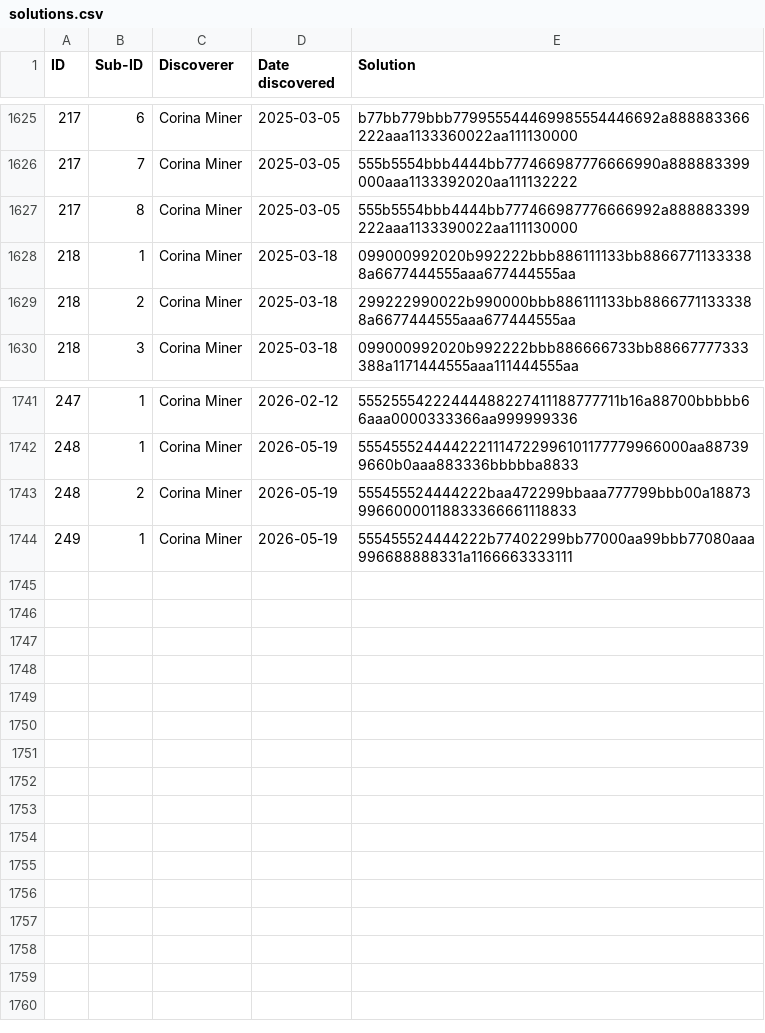
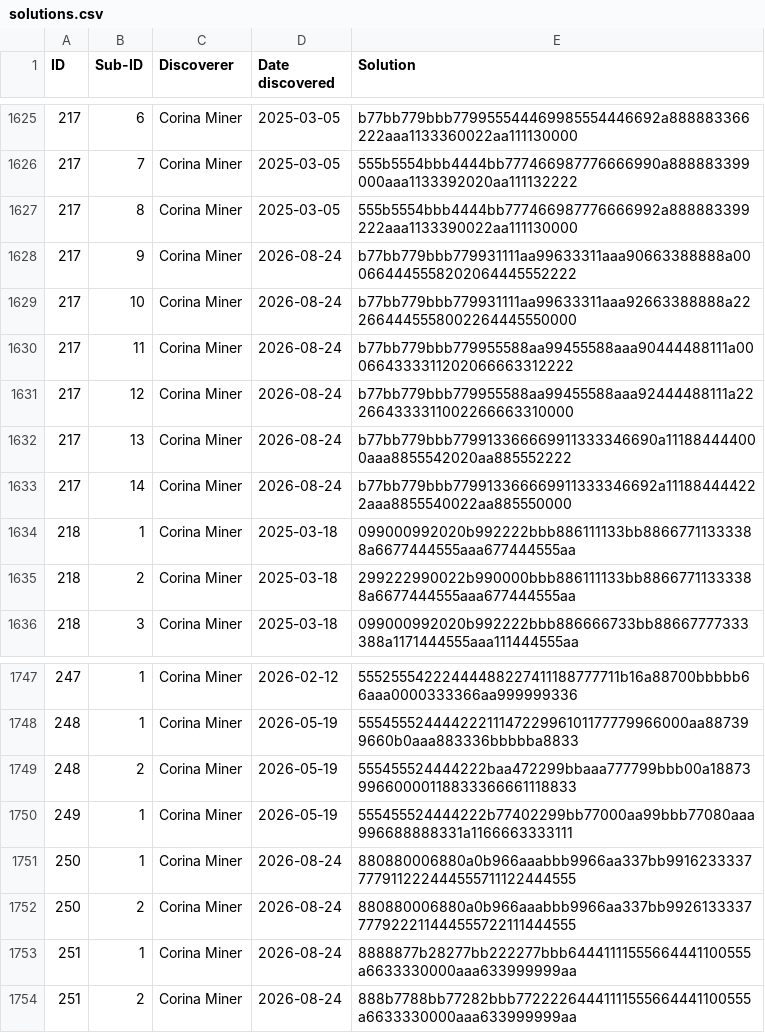
Before and after one commit to corinaminer/triangle-puzzle, a CSV file: solutions.csv, drawn as a sheet; only a part is shown, gaps mark what is left out.

Commit message:
250, 251, and rotate/reflect oblong hexagon in 217
217 independently rediscovered. Also rediscovered 48.53 from looking at 217.5, manipulating pieces 5,A,1,3,7,4,8. Would have considered it a sister if it hadn't already been recorded in 48.

```diff
--- a/solutions.csv
+++ b/solutions.csv
@@ -1627,2 +1627,8 @@ ID,Sub-ID,Discoverer,Date discovered,Solution
 217,8,Corina Miner,2025-03-05,555b5554bbb4444bb777466987776666992a888883399222aaa1133390022aa111130000
+217,9,Corina Miner,2026-08-24,b77bb779bbb779931111aa99633311aaa90663388888a000664445558202064445552222
+217,10,Corina Miner,2026-08-24,b77bb779bbb779931111aa99633311aaa92663388888a222664445558002264445550000
+217,11,Corina Miner,2026-08-24,b77bb779bbb779955588aa99455588aaa90444488111a000664333311202066663312222
+217,12,Corina Miner,2026-08-24,b77bb779bbb779955588aa99455588aaa92444488111a222664333311002266663310000
+217,13,Corina Miner,2026-08-24,b77bb779bbb779913366669911333346690a111884444000aaa8855542020aa885552222
+217,14,Corina Miner,2026-08-24,b77bb779bbb779913366669911333346692a111884444222aaa8855540022aa885550000
 218,1,Corina Miner,2025-03-18,099000992020b992222bbb886111133bb88667711333388a6677444555aaa677444555aa
@@ -1744 +1750,5 @@ ID,Sub-ID,Discoverer,Date discovered,Solution
 249,1,Corina Miner,2026-05-19,555455524444222b77402299bb77000aa99bbb77080aaa996688888331a1166663333111
+250,1,Corina Miner,2026-08-24,880880006880a0b966aaabbb9966aa337bb9916233337777911222444555711122444555
+250,2,Corina Miner,2026-08-24,880880006880a0b966aaabbb9966aa337bb9926133337777922211444555722111444555
+251,1,Corina Miner,2026-08-24,8888877b28277bb222277bbb64441111555664441100555a6633330000aaa633999999aa
+251,2,Corina Miner,2026-08-24,888b7788bb77282bbb77222264441111555664441100555a6633330000aaa633999999aa
```
